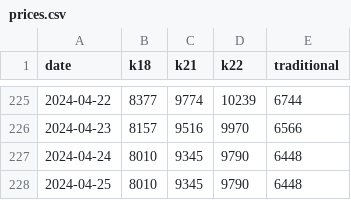
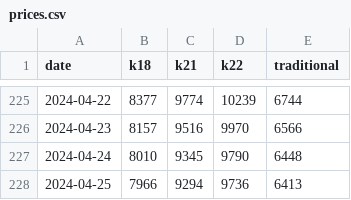
Before and after one commit to sjsakib/gold-price, a CSV file: fe/src/prices.csv, drawn as a sheet; only a part is shown, gaps mark what is left out.

Commit message:
[auto] updated prices

```diff
--- a/fe/src/prices.csv
+++ b/fe/src/prices.csv
@@ -227,2 +227,2 @@ date,k18,k21,k22,traditional
 2024-04-24,8010,9345,9790,6448
-2024-04-25,8010,9345,9790,6448
+2024-04-25,7966,9294,9736,6413
```
